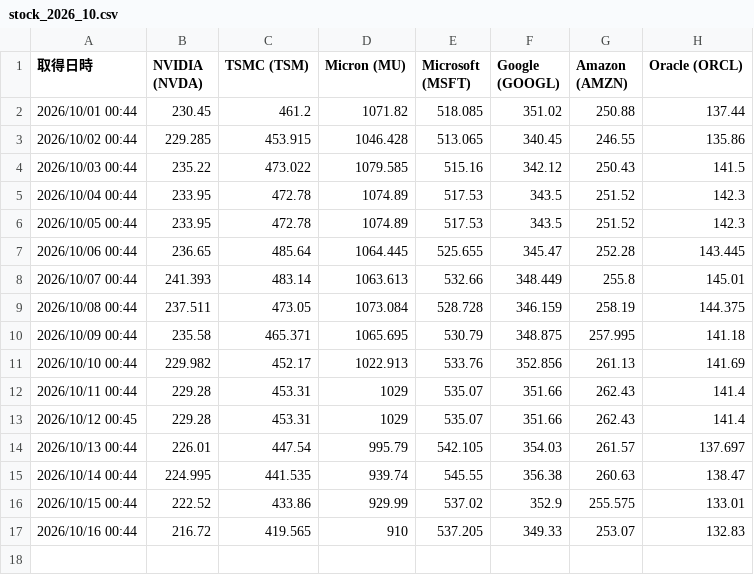
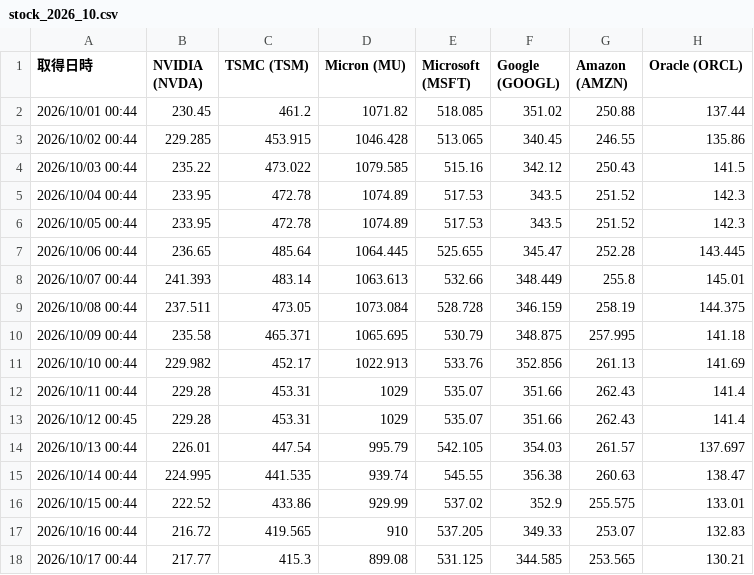
Before and after one commit to tnakajun/gas-stock-scraper, a CSV file: data/stock_2026_10.csv, drawn as a sheet; the diff names each change by its address in the sheet, - before the commit and + after, or states it on an @@ line.

Commit message:
chore: auto-update stock data for 2026_10 [skip ci]

```diff
--- a/data/stock_2026_10.csv
+++ b/data/stock_2026_10.csv
+row 18: 2026/10/17 00:44 | 217.77 | 415.3 | 899.08 | 531.125 | 344.585 | 253.565 | 130.21
```
